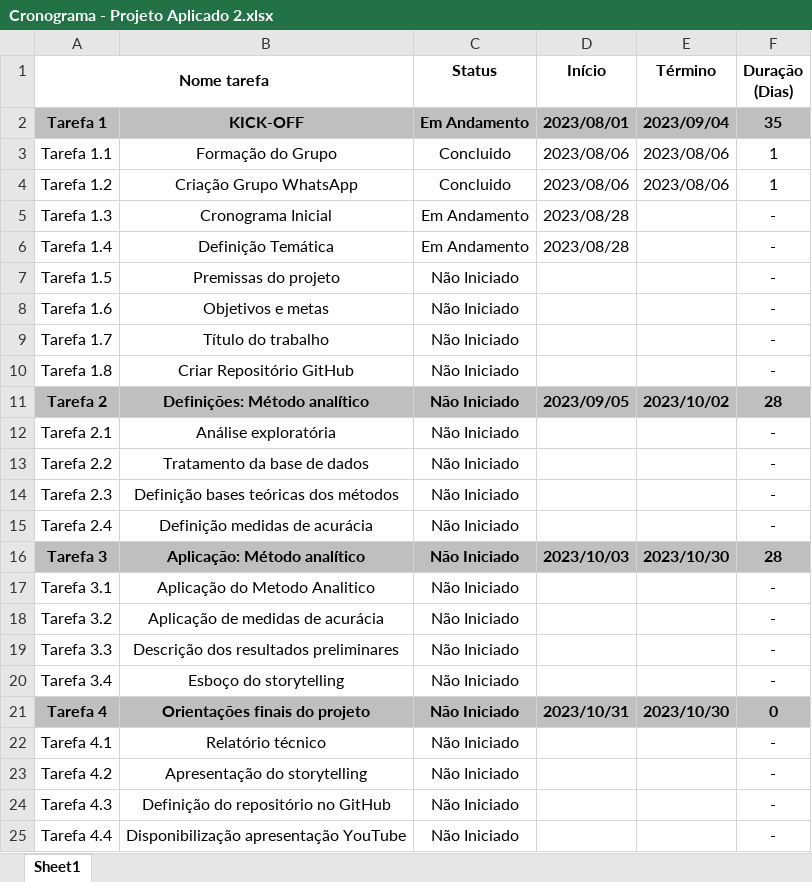
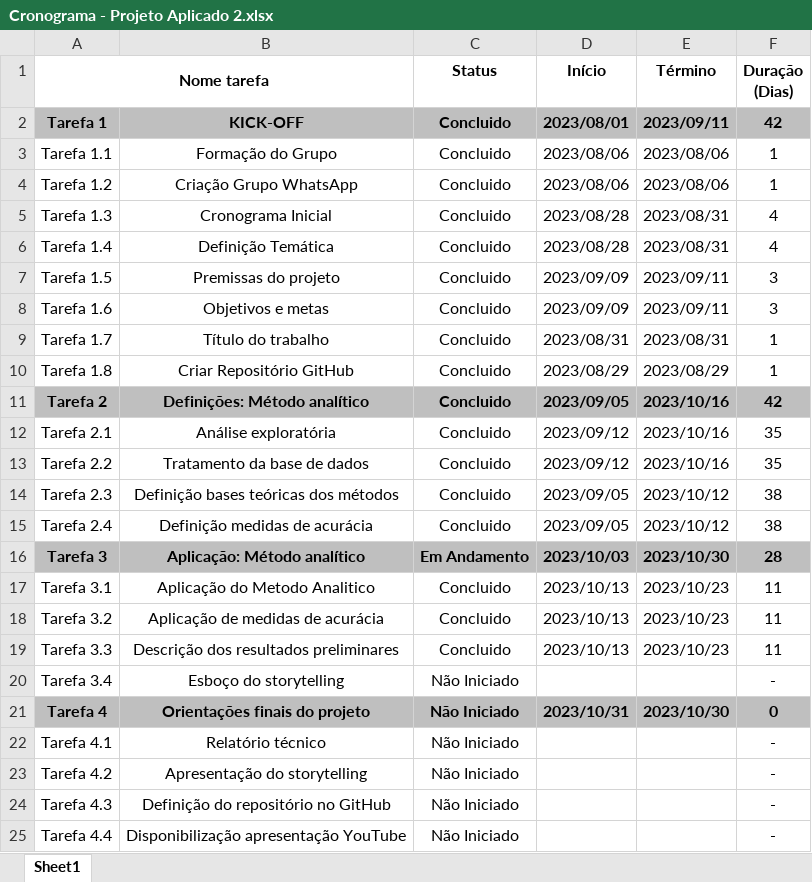
Before and after one commit to olher/ProjetoAplicado2, an Excel workbook: Cronograma - Projeto Aplicado 2.xlsx, sheet Sheet1, drawn as a sheet; values as stored, in another font and other column widths than the file's, no borders; the diff names each change by its address in the sheet, - before the commit and + after, or states it on an @@ line.

Commit message:
atualização do cronograma

```diff
--- a/Cronograma - Projeto Aplicado 2.xlsx (sheet Sheet1)
+++ b/Cronograma - Projeto Aplicado 2.xlsx (sheet Sheet1)
-C2 (Status): Em Andamento
+C2 (Status): Concluido
-E2 (Término): 2023/09/04
+E2 (Término): 2023/09/11
-F2 (Duração (Dias)): 35
+F2 (Duração (Dias)): 42
-C5:C6 (Status): Em Andamento
+C5:C6 (Status): Concluido
-E5:E6 (Término): (empty)
+E5:E6 (Término): 2023/08/31
-F5:F6 (Duração (Dias)): -
+F5:F6 (Duração (Dias)): 4
-C7:C15 (Status): Não Iniciado
+C7:C15 (Status): Concluido
-D7:D8 (Início): (empty)
+D7:D8 (Início): 2023/09/09
-E7:E8 (Término): (empty)
+E7:E8 (Término): 2023/09/11
-F7:F8 (Duração (Dias)): -
+F7:F8 (Duração (Dias)): 3
-D9 (Início): (empty)
+D9 (Início): 2023/08/31
-E9 (Término): (empty)
+E9 (Término): 2023/08/31
-F9:F10 (Duração (Dias)): -
+F9:F10 (Duração (Dias)): 1
-D10 (Início): (empty)
+D10 (Início): 2023/08/29
-E10 (Término): (empty)
+E10 (Término): 2023/08/29
-E11 (Término): 2023/10/02
+E11 (Término): 2023/10/16
-F11 (Duração (Dias)): 28
+F11 (Duração (Dias)): 42
-D12:D13 (Início): (empty)
+D12:D13 (Início): 2023/09/12
-E12:E13 (Término): (empty)
+E12:E13 (Término): 2023/10/16
-F12:F13 (Duração (Dias)): -
+F12:F13 (Duração (Dias)): 35
-D14:D15 (Início): (empty)
+D14:D15 (Início): 2023/09/05
-E14:E15 (Término): (empty)
+E14:E15 (Término): 2023/10/12
-F14:F15 (Duração (Dias)): -
+F14:F15 (Duração (Dias)): 38
-C16 (Status): Não Iniciado
+C16 (Status): Em Andamento
-C17:C19 (Status): Não Iniciado
+C17:C19 (Status): Concluido
-D17:D19 (Início): (empty)
+D17:D19 (Início): 2023/10/13
-E17:E19 (Término): (empty)
+E17:E19 (Término): 2023/10/23
-F17:F19 (Duração (Dias)): -
+F17:F19 (Duração (Dias)): 11
```
